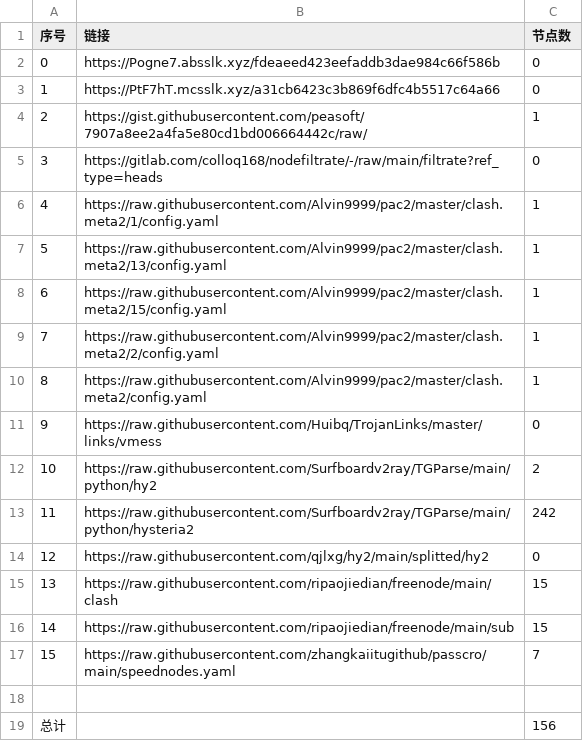
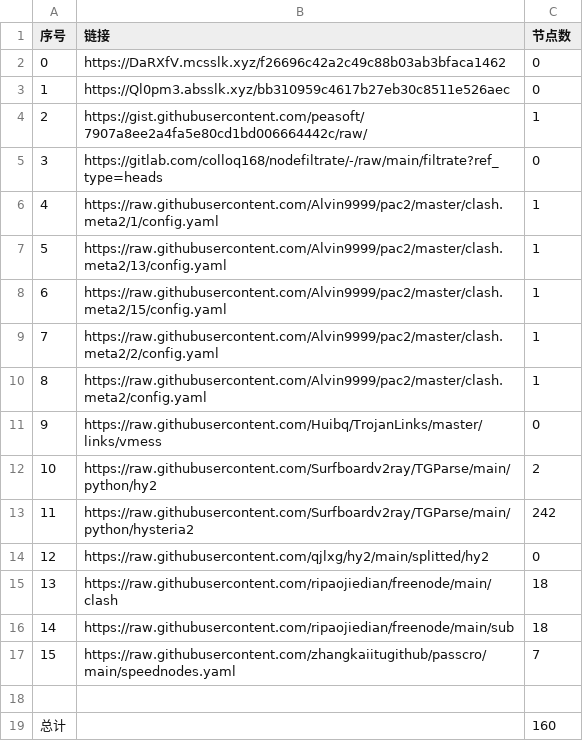
Before and after one commit to nongsp/NWs, a CSV file: list_result.csv, drawn as a sheet.

```diff
--- a/list_result.csv
+++ b/list_result.csv
@@ -1,4 +1,4 @@
 序号,链接,节点数
-0,https://Pogne7.absslk.xyz/fdeaeed423eefaddb3dae984c66f586b,0
-1,https://PtF7hT.mcsslk.xyz/a31cb6423c3b869f6dfc4b5517c64a66,0
+0,https://DaRXfV.mcsslk.xyz/f26696c42a2c49c88b03ab3bfaca1462,0
+1,https://Ql0pm3.absslk.xyz/bb310959c4617b27eb30c8511e526aec,0
 2,https://gist.githubusercontent.com/peasoft/7907a8ee2a4fa5e80cd1bd006664442c/raw/,1
@@ -14,6 +14,6 @@
 12,https://raw.githubusercontent.com/qjlxg/hy2/main/splitted/hy2,0
-13,https://raw.githubusercontent.com/ripaojiedian/freenode/main/clash,15
-14,https://raw.githubusercontent.com/ripaojiedian/freenode/main/sub,15
+13,https://raw.githubusercontent.com/ripaojiedian/freenode/main/clash,18
+14,https://raw.githubusercontent.com/ripaojiedian/freenode/main/sub,18
 15,https://raw.githubusercontent.com/zhangkaiitugithub/passcro/main/speednodes.yaml,7
 
-总计,,156
+总计,,160
```
Also changed, not shown: 15 other files.
